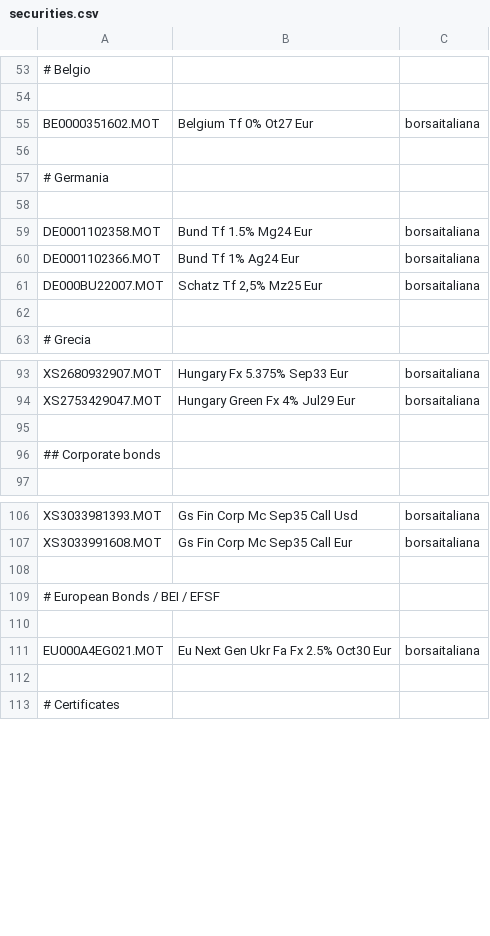
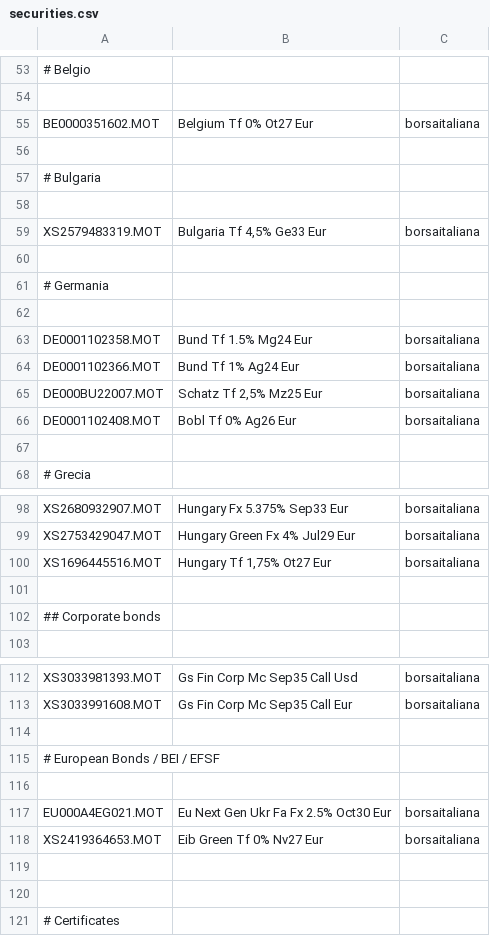
Before and after one commit to enrichman/portfolio-performance, a CSV file: securities.csv, drawn as a sheet; only a part is shown, gaps mark what is left out; the diff names each change by its address in the sheet, - before the commit and + after, or states it on an @@ line.

Commit message:
New bonds I need

```diff
--- a/securities.csv
+++ b/securities.csv
+row 57: # Bulgaria
+row 58: (empty)
+row 59: XS2579483319.MOT | Bulgaria Tf 4,5% Ge33 Eur | borsaitaliana
+row 60: (empty)
+row 66: DE0001102408.MOT | Bobl Tf 0% Ag26 Eur | borsaitaliana
+row 100: XS1696445516.MOT | Hungary Tf 1,75% Ot27 Eur | borsaitaliana
+row 118: XS2419364653.MOT | Eib Green Tf 0% Nv27 Eur | borsaitaliana
+row 119: (empty)
```
